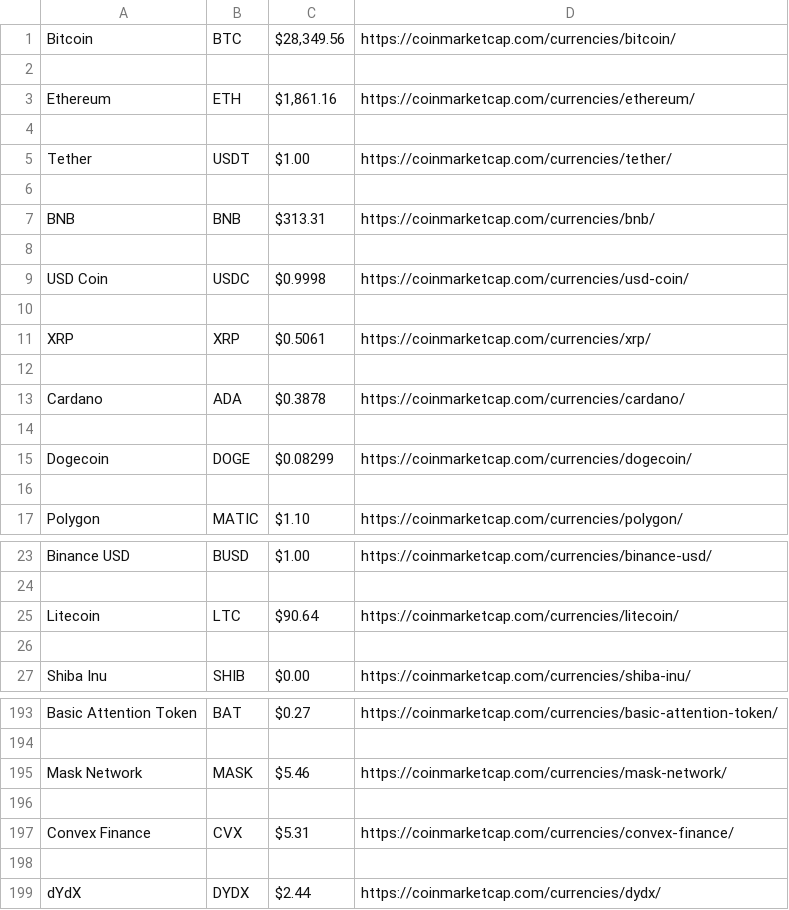
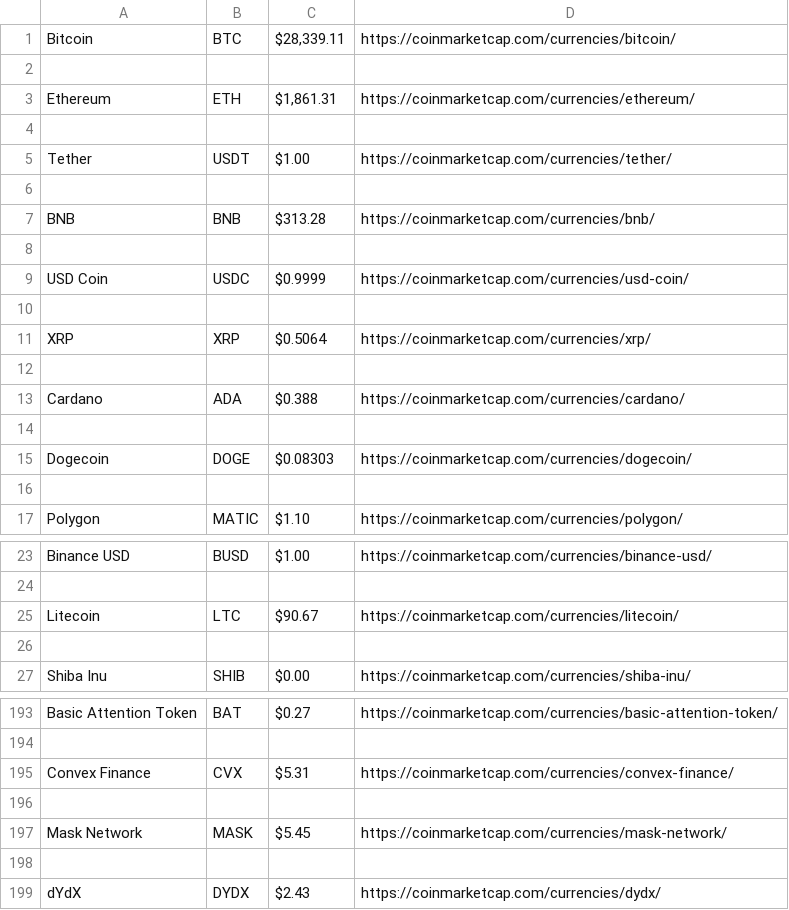
Before and after one commit to wftdev/Parsing, a CSV file: ParseTable/coinmarketcapdata.csv, drawn as a sheet; only a part is shown, gaps mark what is left out; the diff covers the shown part only.

Commit message:
change try except

```diff
--- a/ParseTable/coinmarketcapdata.csv
+++ b/ParseTable/coinmarketcapdata.csv
@@ -1,4 +1,4 @@
-Bitcoin,BTC,"$28,349.56",https://coinmarketcap.com/currencies/bitcoin/
+Bitcoin,BTC,"$28,339.11",https://coinmarketcap.com/currencies/bitcoin/
 
-Ethereum,ETH,"$1,861.16",https://coinmarketcap.com/currencies/ethereum/
+Ethereum,ETH,"$1,861.31",https://coinmarketcap.com/currencies/ethereum/
 
@@ -6,11 +6,11 @@ Tether,USDT,$1.00,https://coinmarketcap.com/currencies/tether/
 
-BNB,BNB,$313.31,https://coinmarketcap.com/currencies/bnb/
+BNB,BNB,$313.28,https://coinmarketcap.com/currencies/bnb/
 
-USD Coin,USDC,$0.9998,https://coinmarketcap.com/currencies/usd-coin/
+USD Coin,USDC,$0.9999,https://coinmarketcap.com/currencies/usd-coin/
 
-XRP,XRP,$0.5061,https://coinmarketcap.com/currencies/xrp/
+XRP,XRP,$0.5064,https://coinmarketcap.com/currencies/xrp/
 
-Cardano,ADA,$0.3878,https://coinmarketcap.com/currencies/cardano/
+Cardano,ADA,$0.388,https://coinmarketcap.com/currencies/cardano/
 
-Dogecoin,DOGE,$0.08299,https://coinmarketcap.com/currencies/dogecoin/
+Dogecoin,DOGE,$0.08303,https://coinmarketcap.com/currencies/dogecoin/
 
@@ -24,3 +24,3 @@ Binance USD,BUSD,$1.00,https://coinmarketcap.com/currencies/binance-usd/
 
-Litecoin,LTC,$90.64,https://coinmarketcap.com/currencies/litecoin/
+Litecoin,LTC,$90.67,https://coinmarketcap.com/currencies/litecoin/
 
@@ -194,6 +194,6 @@ Basic Attention Token,BAT,$0.27,https://coinmarketcap.com/currencies/basic-atten
 
-Mask Network,MASK,$5.46,https://coinmarketcap.com/currencies/mask-network/
-
 Convex Finance,CVX,$5.31,https://coinmarketcap.com/currencies/convex-finance/
 
-dYdX,DYDX,$2.44,https://coinmarketcap.com/currencies/dydx/
+Mask Network,MASK,$5.45,https://coinmarketcap.com/currencies/mask-network/
+
+dYdX,DYDX,$2.43,https://coinmarketcap.com/currencies/dydx/
```
Also changed, not shown: 30 edited cells elsewhere in this file.
